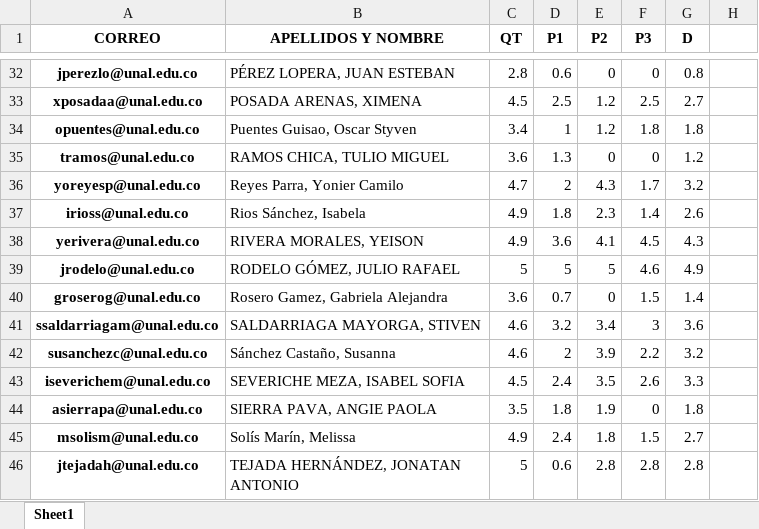
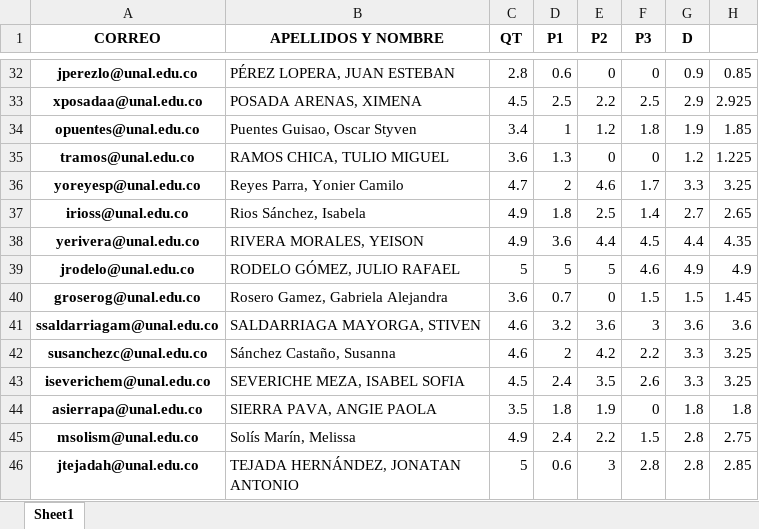
Before and after one commit to WilmarAGM/Enviando-notas, an Excel workbook: Definitiva.xlsx, sheet Sheet1, drawn as a sheet; only a part is shown, gaps mark what is left out; values as stored, in another font and other column widths than the file's, no borders; conditional formats not drawn; the diff covers the shown part only; the diff names each change by its address in the sheet, - before the commit and + after, or states it on an @@ line.

```diff
--- a/Definitiva.xlsx (sheet Sheet1)
+++ b/Definitiva.xlsx (sheet Sheet1)
-G32 (D): 0.8
+G32 (D): 0.9
-H32: (empty)
+H32: 0.85
-E33 (P2): 1.2
+E33 (P2): 2.2
-G33 (D): 2.7
+G33 (D): 2.9
-H33: (empty)
+H33: 2.925
-G34 (D): 1.8
+G34 (D): 1.9
-H34: (empty)
+H34: 1.85
-H35: (empty)
+H35: 1.225
-E36 (P2): 4.3
+E36 (P2): 4.6
-G36 (D): 3.2
+G36 (D): 3.3
-H36: (empty)
+H36: 3.25
-E37 (P2): 2.3
+E37 (P2): 2.5
-G37 (D): 2.6
+G37 (D): 2.7
-H37: (empty)
+H37: 2.65
-E38 (P2): 4.1
+E38 (P2): 4.4
-G38 (D): 4.3
+G38 (D): 4.4
-H38: (empty)
+H38: 4.35
-H39: (empty)
+H39: 4.9
-G40 (D): 1.4
+G40 (D): 1.5
-H40: (empty)
+H40: 1.45
-E41 (P2): 3.4
+E41 (P2): 3.6
-H41: (empty)
+H41: 3.6
-E42 (P2): 3.9
+E42 (P2): 4.2
-G42 (D): 3.2
+G42 (D): 3.3
-H42:H43: (empty)
+H42:H43: 3.25
-H44: (empty)
+H44: 1.8
-E45 (P2): 1.8
+E45 (P2): 2.2
-G45 (D): 2.7
+G45 (D): 2.8
-H45: (empty)
+H45: 2.75
-E46 (P2): 2.8
+E46 (P2): 3
-H46: (empty)
+H46: 2.85
```
Also changed, not shown: 75 edited cells elsewhere in this sheet, 3 other files.
